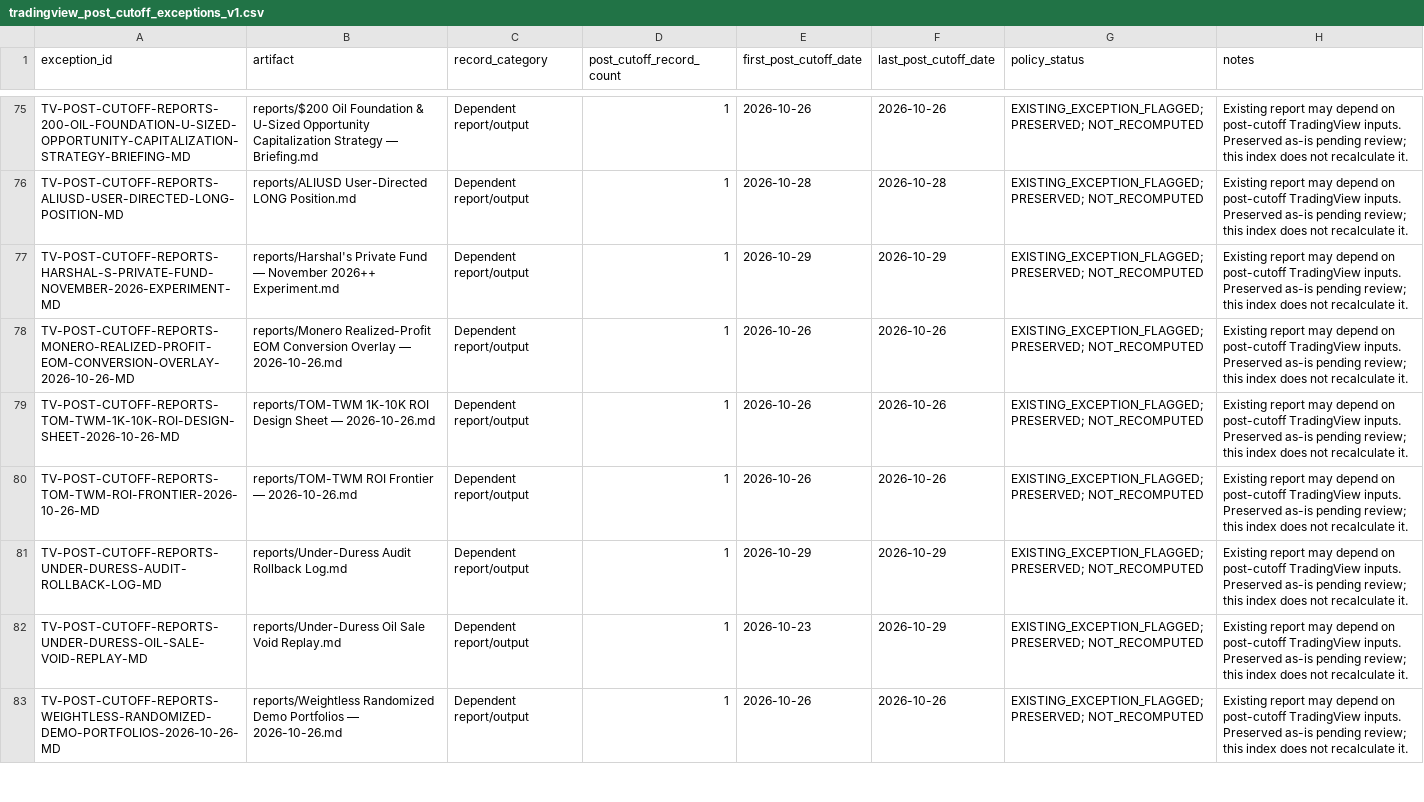
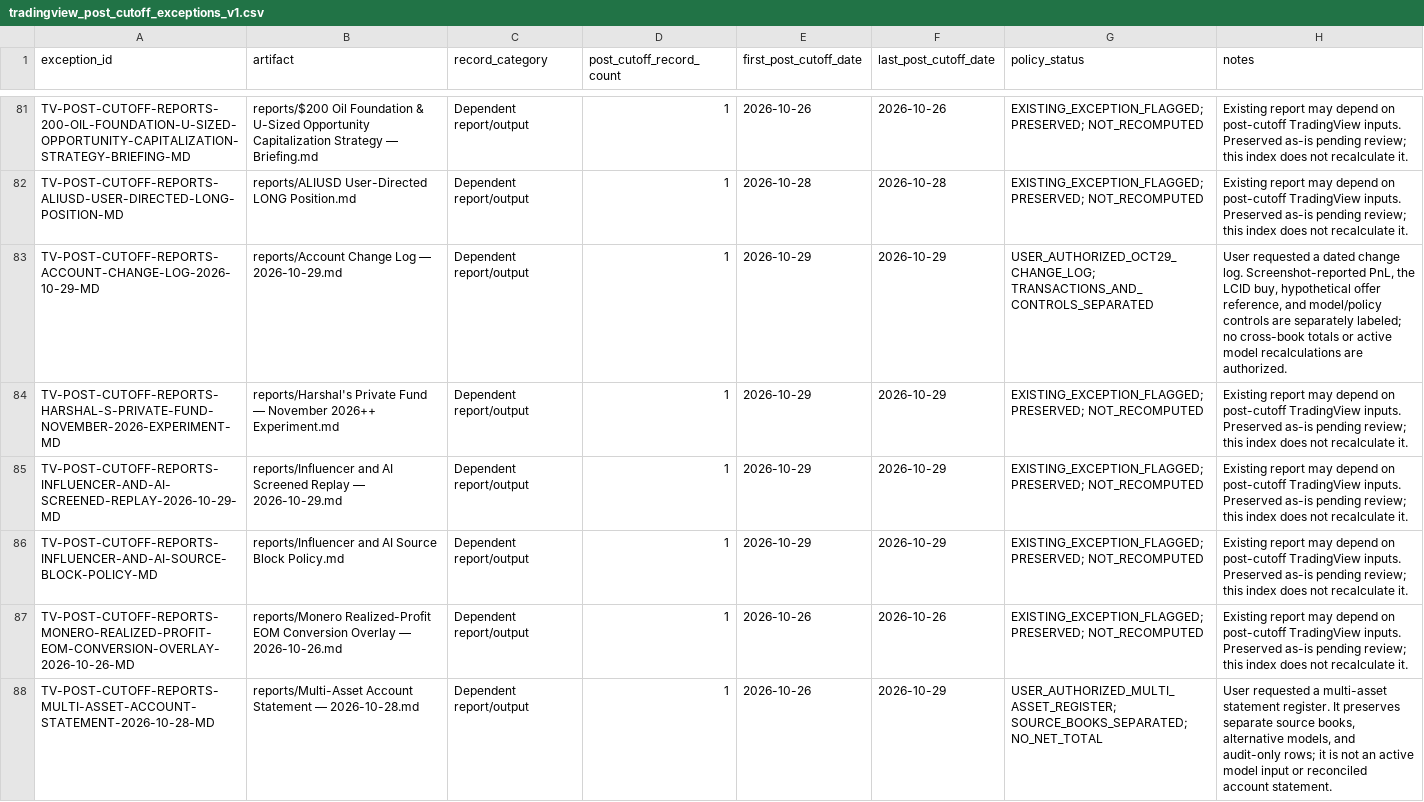
Before and after one commit to A44674928/Financial_Model_Records, a CSV file: data/tradingview_post_cutoff_exceptions_v1.csv, drawn as a sheet; only a part is shown, gaps mark what is left out; the shorter side is filled out with more unchanged rows; the diff covers the shown part only; the diff names each change by its address in the sheet, - before the commit and + after, or states it on an @@ line.

Commit message:
Add source-separated portfolio audit and quote series
Co-authored-by: arena-agent <297053741+arena-agent@users.noreply.github.com>

```diff
--- a/data/tradingview_post_cutoff_exceptions_v1.csv
+++ b/data/tradingview_post_cutoff_exceptions_v1.csv
+row 83: TV-POST-CUTOFF-REPORTS-ACCOUNT-CHANGE-LOG-2026-10-29-MD | reports/Account Change Log — 2026-10-29.md | Dependent report/output | 1 | 2026-10-29 | 2026-10-29 | USER_AUTHORIZED_OCT29_CHANGE_LOG; TRANSACTIONS_AND_CONTROLS_SEPARATED | User requested a dated change log. Screenshot-reported PnL, the LCID buy, hypothetical offer reference, and model/policy controls are separately labeled; no cross-book totals or active model recalculations are authorized.
+row 85: TV-POST-CUTOFF-REPORTS-INFLUENCER-AND-AI-SCREENED-REPLAY-2026-10-29-MD | reports/Influencer and AI Screened Replay — 2026-10-29.md | Dependent report/output | 1 | 2026-10-29 | 2026-10-29 | EXISTING_EXCEPTION_FLAGGED; PRESERVED; NOT_RECOMPUTED | Existing report may depend on post-cutoff TradingView inputs. Preserved as-is pending review; this index does not recalculate it.
+row 86: TV-POST-CUTOFF-REPORTS-INFLUENCER-AND-AI-SOURCE-BLOCK-POLICY-MD | reports/Influencer and AI Source Block Policy.md | Dependent report/output | 1 | 2026-10-29 | 2026-10-29 | EXISTING_EXCEPTION_FLAGGED; PRESERVED; NOT_RECOMPUTED | Existing report may depend on post-cutoff TradingView inputs. Preserved as-is pending review; this index does not recalculate it.
+row 88: TV-POST-CUTOFF-REPORTS-MULTI-ASSET-ACCOUNT-STATEMENT-2026-10-28-MD | reports/Multi-Asset Account Statement — 2026-10-28.md | Dependent report/output | 1 | 2026-10-26 | 2026-10-29 | USER_AUTHORIZED_MULTI_ASSET_REGISTER; SOURCE_BOOKS_SEPARATED; NO_NET_TOTAL | User requested a multi-asset statement register. It preserves separate source books, alternative models, and audit-only rows; it is not an active model input or reconciled account statement.
```
Also changed, not shown: 8 added rows elsewhere in this file, data/november_2026_plus_plus_experiment_balance_sheet_v1.csv, data/oil_pnl_reconciliation_v1.csv, 37 other files.
